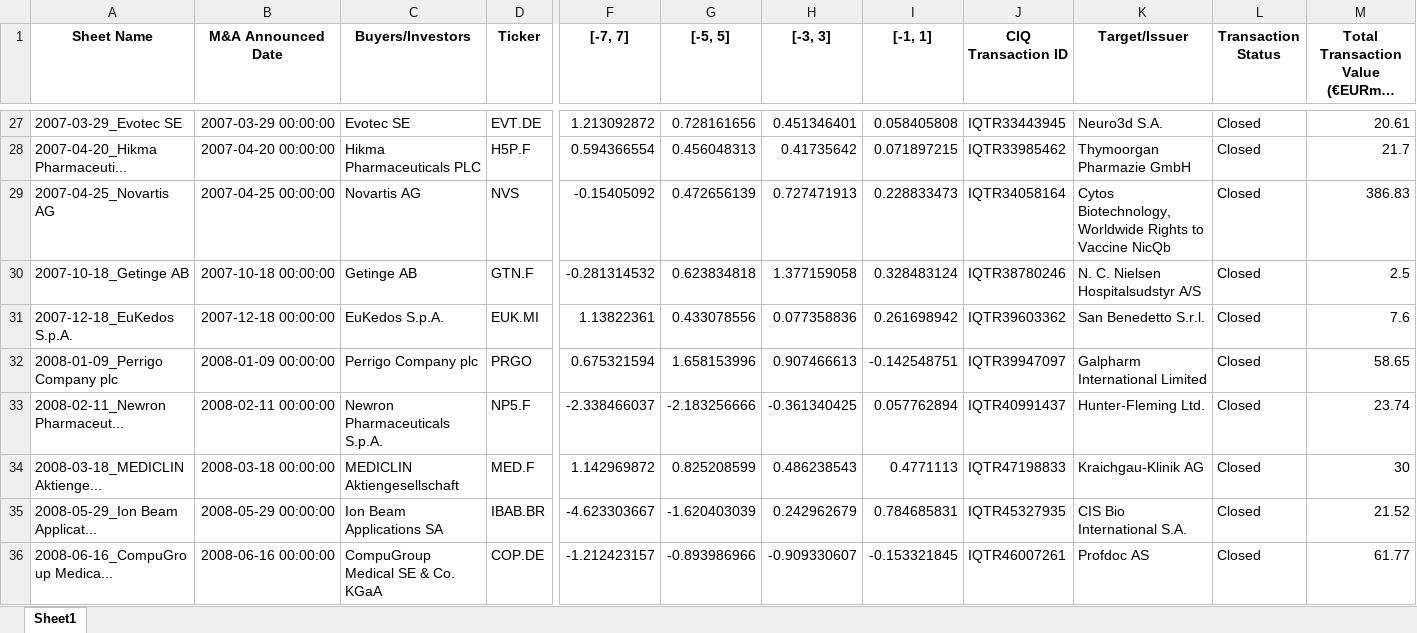
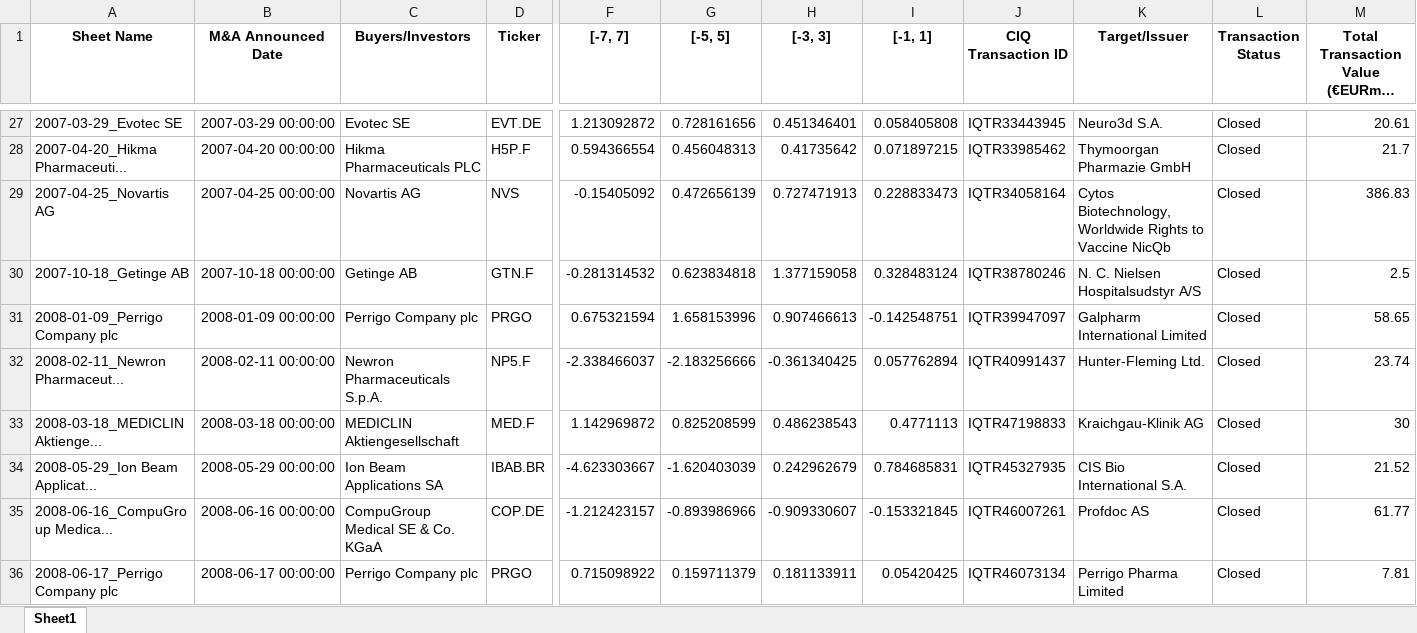
Before and after one commit to jour23ab/MA, an Excel workbook: data/final/FINAL_CAR_with_gpdg_pcp.xlsx, sheet Sheet1, drawn as a sheet; only a part is shown, gaps mark what is left out; the shorter side is filled out with more unchanged rows; long unchanged cells end in …; values as stored, in another font and other column widths than the file's, no borders; rows hold the shown columns only; the diff covers the shown part only; the diff names each change by its address in the sheet, - before the commit and + after, or states it on an @@ line.

Commit message:
looking at potential flaws in data. none found

```diff
--- a/data/final/FINAL_CAR_with_gpdg_pcp.xlsx (sheet Sheet1)
+++ b/data/final/FINAL_CAR_with_gpdg_pcp.xlsx (sheet Sheet1)
-row 31: 2007-12-18_EuKedos S.p.A. | 2007-12-18 00:00:00 | EuKedos S.p.A. | EUK.MI | 1.13822361 | 0.433078556 | 0.077358836 | 0.261698942 | IQTR39603362 | San Benedetto S.r.l. | Closed | 7.6
```
Also changed, not shown: 6 removed rows elsewhere in this sheet, 7 other files.
